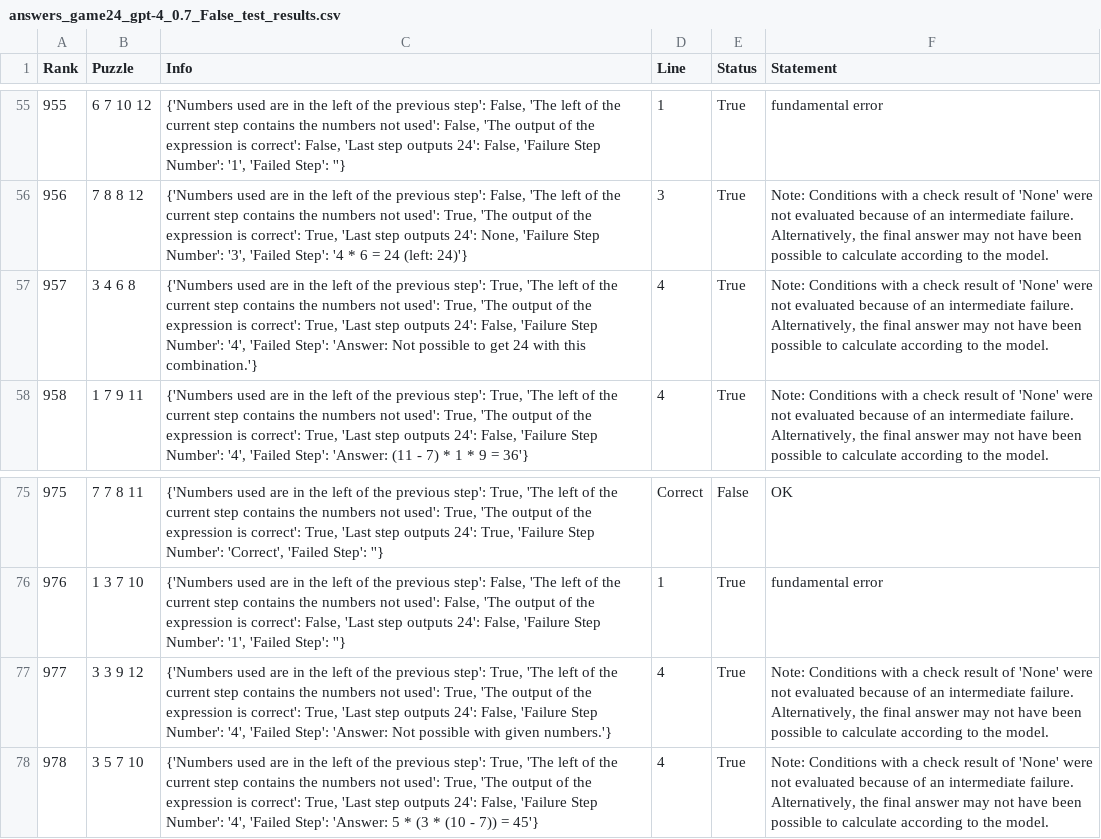
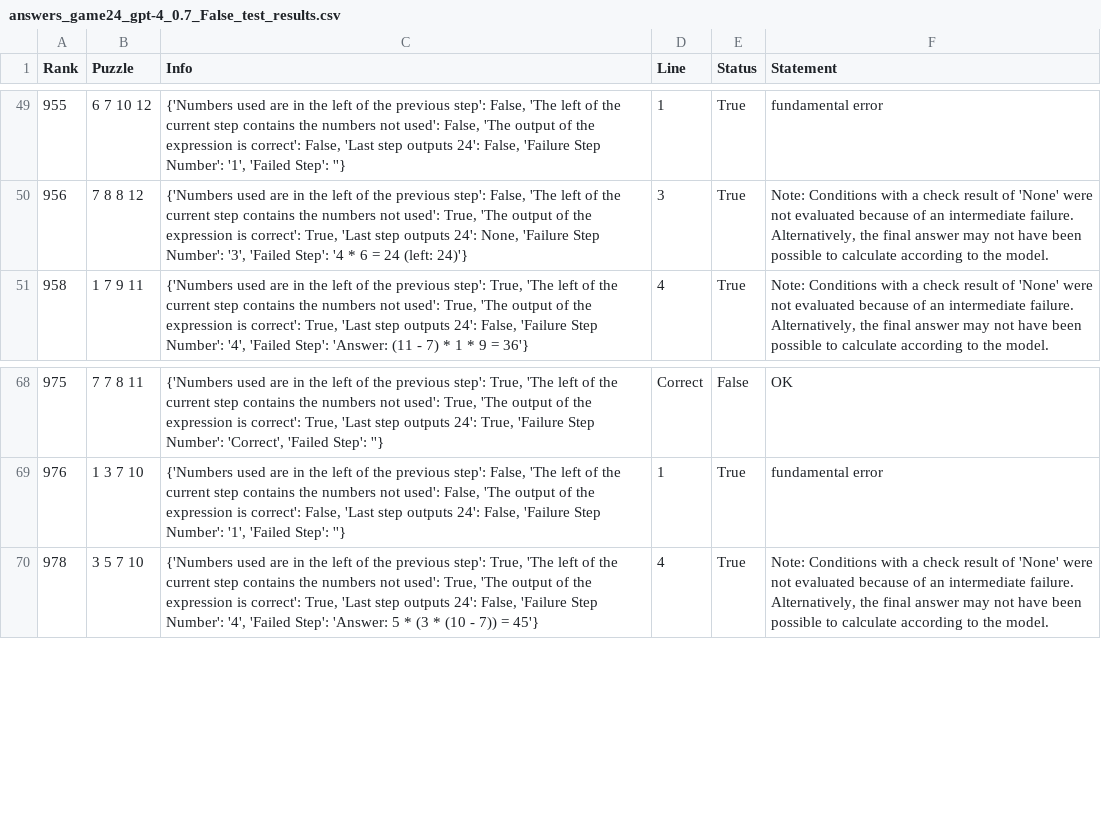
Before and after one commit to zichenzhang04/slm-tot, a CSV file: logs/one_step_ToT/answers_game24_gpt-4_0.7_False_test_results.csv, drawn as a sheet; only a part is shown, gaps mark what is left out; ↵ is a line break in a cell; the diff covers the shown part only; the diff names each change by its address in the sheet, - before the commit and + after, or states it on an @@ line.

```diff
--- a/logs/one_step_ToT/answers_game24_gpt-4_0.7_False_test_results.csv
+++ b/logs/one_step_ToT/answers_game24_gpt-4_0.7_False_test_results.csv
-row 57: 957 | 3 4 6 8 | {'Numbers used are in the left of the previous step': True, 'The left of the current step contains the numbers not used': True, 'The output of the expression is correct': True, 'Last step outputs 24': False, 'Failure Step Number': '4', 'Failed Step': 'Answer: Not possible to get 24 with this combination.'} | 4 | True | Note: Conditions with a check result of 'None' were not evaluated because of an intermediate failure. ↵ Alternatively, the final answer may not have been possible to calculate according to the model.
-row 77: 977 | 3 3 9 12 | {'Numbers used are in the left of the previous step': True, 'The left of the current step contains the numbers not used': True, 'The output of the expression is correct': True, 'Last step outputs 24': False, 'Failure Step Number': '4', 'Failed Step': 'Answer: Not possible with given numbers.'} | 4 | True | Note: Conditions with a check result of 'None' were not evaluated because of an intermediate failure. ↵ Alternatively, the final answer may not have been possible to calculate according to the model.
```
Also changed, not shown: 8 removed rows elsewhere in this file, logs/COT/COT_game24_gpt-4o_0.7_False_test_results.csv, 8 other files.
